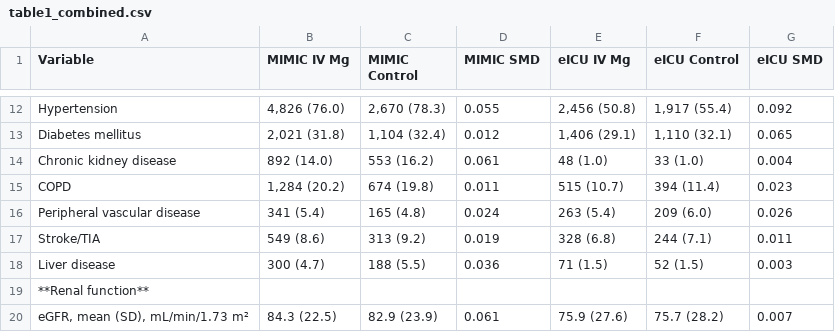
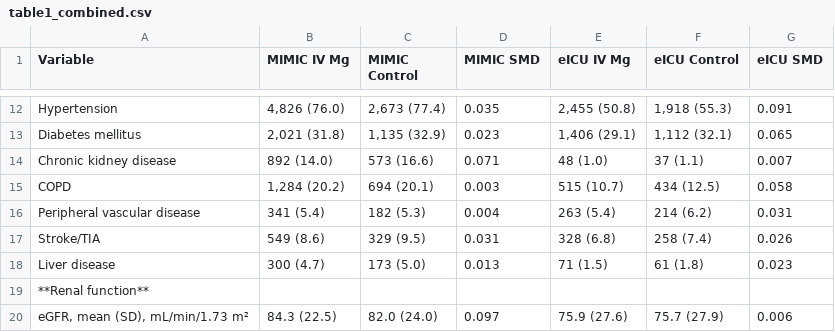
Before and after one commit to Su-informatics-lab/mg_aki, a CSV file: results/table1_combined.csv, drawn as a sheet; only a part is shown, gaps mark what is left out; the diff covers the shown part only.

```diff
--- a/results/table1_combined.csv
+++ b/results/table1_combined.csv
@@ -12,9 +12,9 @@ Variable,MIMIC IV Mg,MIMIC Control,MIMIC SMD,eICU IV Mg,eICU Control,eICU SMD
-  Hypertension,"4,826 (76.0)","2,670 (78.3)",0.055,"2,456 (50.8)","1,917 (55.4)",0.092
-  Diabetes mellitus,"2,021 (31.8)","1,104 (32.4)",0.012,"1,406 (29.1)","1,110 (32.1)",0.065
-  Chronic kidney disease,892 (14.0),553 (16.2),0.061,48 (1.0),33 (1.0),0.004
-  COPD,"1,284 (20.2)",674 (19.8),0.011,515 (10.7),394 (11.4),0.023
-  Peripheral vascular disease,341 (5.4),165 (4.8),0.024,263 (5.4),209 (6.0),0.026
-  Stroke/TIA,549 (8.6),313 (9.2),0.019,328 (6.8),244 (7.1),0.011
-  Liver disease,300 (4.7),188 (5.5),0.036,71 (1.5),52 (1.5),0.003
+  Hypertension,"4,826 (76.0)","2,673 (77.4)",0.035,"2,455 (50.8)","1,918 (55.3)",0.091
+  Diabetes mellitus,"2,021 (31.8)","1,135 (32.9)",0.023,"1,406 (29.1)","1,112 (32.1)",0.065
+  Chronic kidney disease,892 (14.0),573 (16.6),0.071,48 (1.0),37 (1.1),0.007
+  COPD,"1,284 (20.2)",694 (20.1),0.003,515 (10.7),434 (12.5),0.058
+  Peripheral vascular disease,341 (5.4),182 (5.3),0.004,263 (5.4),214 (6.2),0.031
+  Stroke/TIA,549 (8.6),329 (9.5),0.031,328 (6.8),258 (7.4),0.026
+  Liver disease,300 (4.7),173 (5.0),0.013,71 (1.5),61 (1.8),0.023
 **Renal function**,,,,,,
-"  eGFR, mean (SD), mL/min/1.73 m²",84.3 (22.5),82.9 (23.9),0.061,75.9 (27.6),75.7 (28.2),0.007
+"  eGFR, mean (SD), mL/min/1.73 m²",84.3 (22.5),82.0 (24.0),0.097,75.9 (27.6),75.7 (27.9),0.006
```
Also changed, not shown: 10 added rows, 2 removed rows and 73 edited cells elsewhere in this file, results/table1_eicu.csv, results/table1_mimic.csv.
